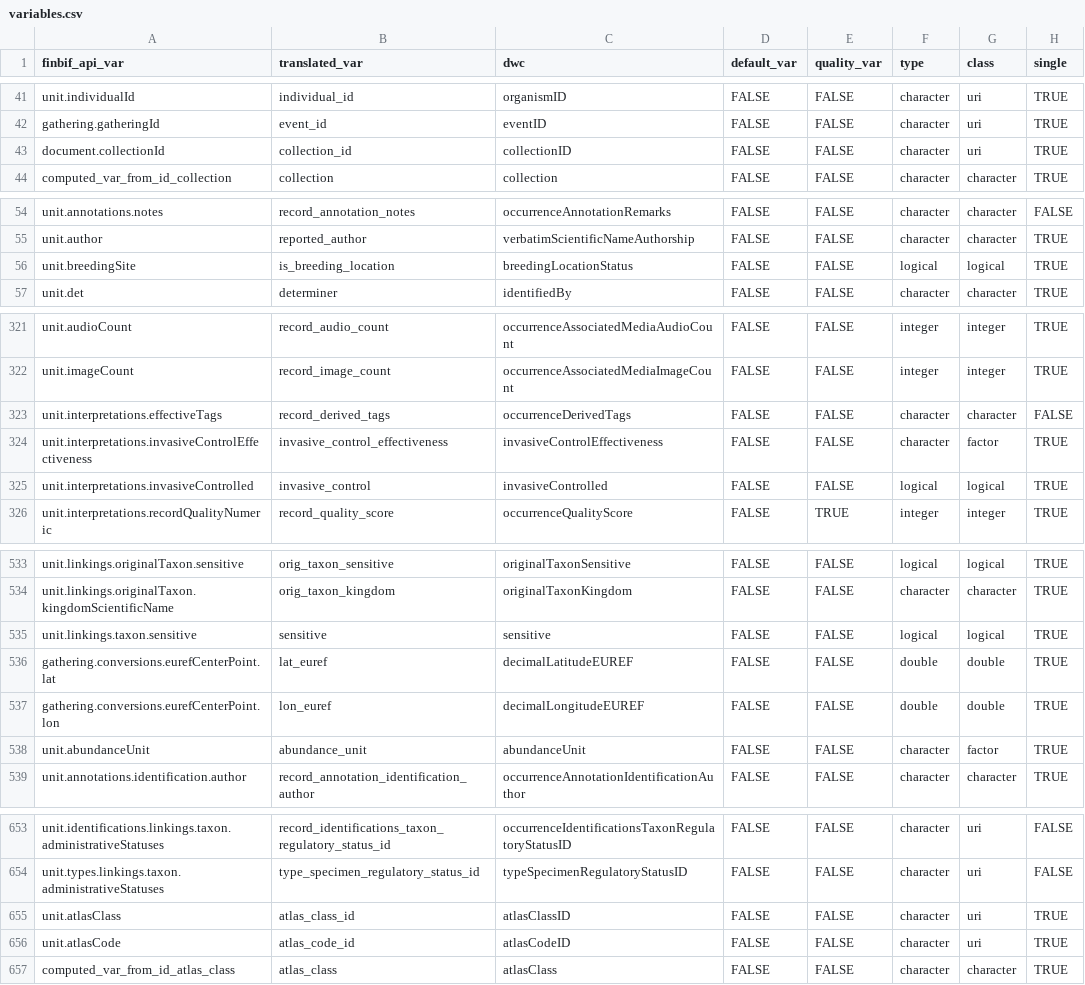
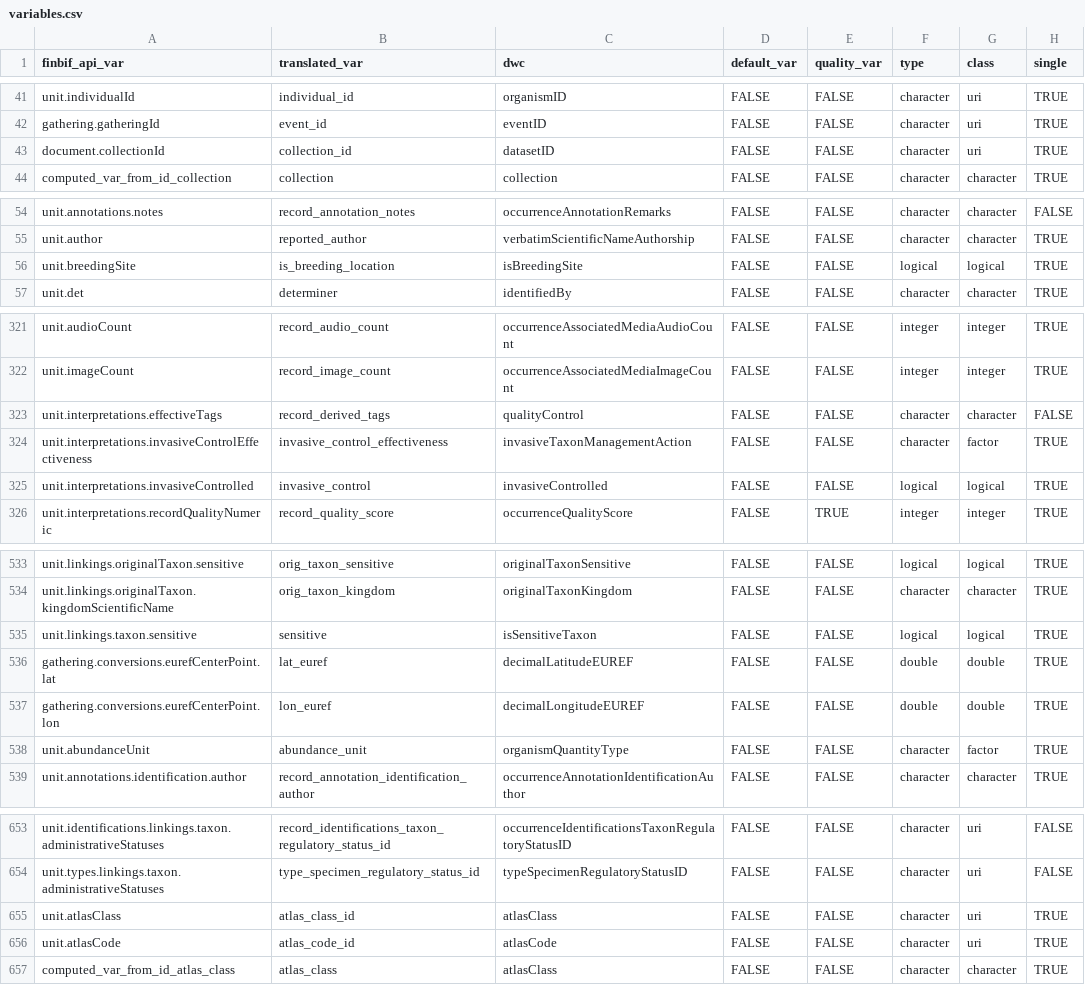
Before and after one commit to luomus/finbif, a CSV file: data-raw/variables.csv, drawn as a sheet; only a part is shown, gaps mark what is left out; the diff covers the shown part only; the diff names each change by its address in the sheet, - before the commit and + after, or states it on an @@ line.

```diff
--- a/data-raw/variables.csv
+++ b/data-raw/variables.csv
-C43 (dwc): collectionID
+C43 (dwc): datasetID
-C56 (dwc): breedingLocationStatus
+C56 (dwc): isBreedingSite
-C323 (dwc): occurrenceDerivedTags
+C323 (dwc): qualityControl
-C324 (dwc): invasiveControlEffectiveness
+C324 (dwc): invasiveTaxonManagementAction
-C535 (dwc): sensitive
+C535 (dwc): isSensitiveTaxon
-C538 (dwc): abundanceUnit
+C538 (dwc): organismQuantityType
-C655 (dwc): atlasClassID
+C655 (dwc): atlasClass
-C656 (dwc): atlasCodeID
+C656 (dwc): atlasCode
```
Also changed, not shown: 13 edited cells elsewhere in this file, data-raw/citable_file_variables.csv, 1 other file.
